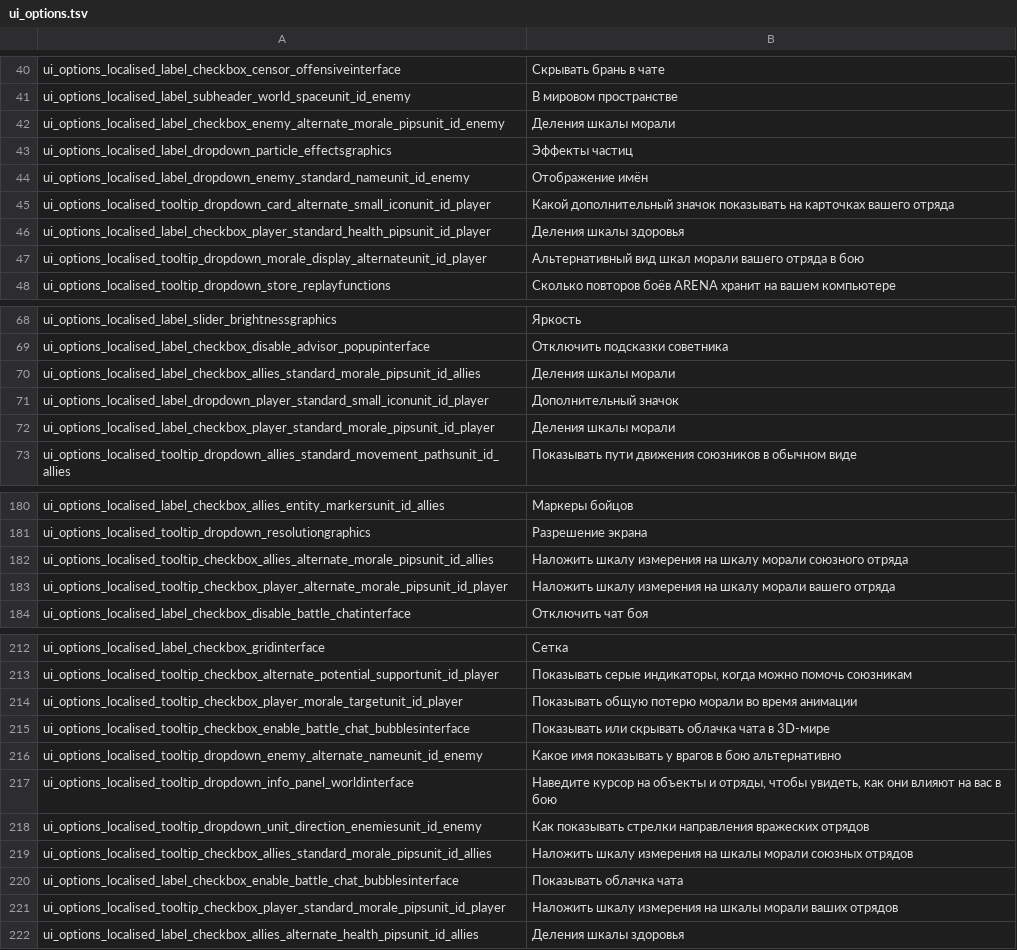
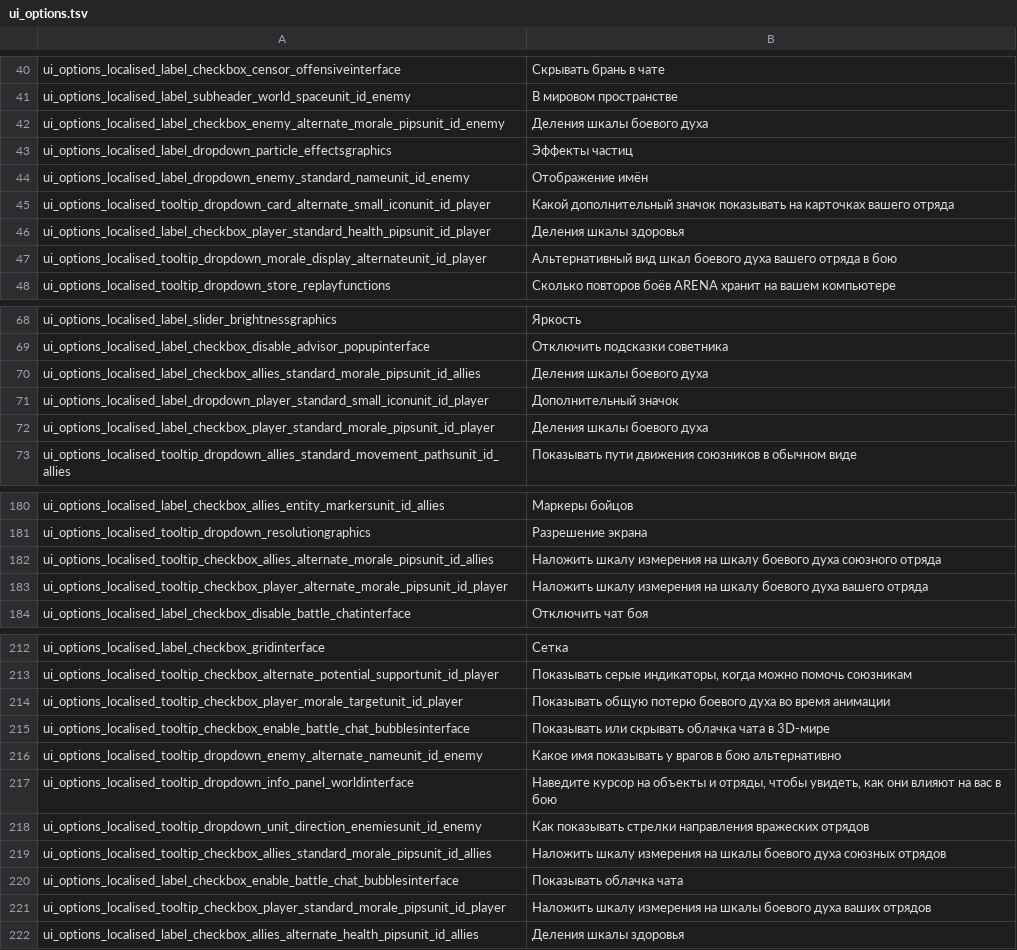
Before and after one commit to tverzar/twa-ru-localization, a TSV file: translations/ru/ui_options.tsv, drawn as a sheet; only a part is shown, gaps mark what is left out; the diff covers the shown part only.

```diff
--- a/translations/ru/ui_options.tsv
+++ b/translations/ru/ui_options.tsv
@@ -41,3 +41,3 @@ ui_options_localised_label_checkbox_censor_offensiveinterface	Скрывать
 ui_options_localised_label_subheader_world_spaceunit_id_enemy	В мировом пространстве
-ui_options_localised_label_checkbox_enemy_alternate_morale_pipsunit_id_enemy	Деления шкалы морали
+ui_options_localised_label_checkbox_enemy_alternate_morale_pipsunit_id_enemy	Деления шкалы боевого духа
 ui_options_localised_label_dropdown_particle_effectsgraphics	Эффекты частиц
@@ -46,3 +46,3 @@ ui_options_localised_tooltip_dropdown_card_alternate_small_iconunit_id_player	К
 ui_options_localised_label_checkbox_player_standard_health_pipsunit_id_player	Деления шкалы здоровья
-ui_options_localised_tooltip_dropdown_morale_display_alternateunit_id_player	Альтернативный вид шкал морали вашего отряда в бою
+ui_options_localised_tooltip_dropdown_morale_display_alternateunit_id_player	Альтернативный вид шкал боевого духа вашего отряда в бою
 ui_options_localised_tooltip_dropdown_store_replayfunctions	Сколько повторов боёв ARENA хранит на вашем компьютере
@@ -69,5 +69,5 @@ ui_options_localised_label_slider_brightnessgraphics	Яркость
 ui_options_localised_label_checkbox_disable_advisor_popupinterface	Отключить подсказки советника
-ui_options_localised_label_checkbox_allies_standard_morale_pipsunit_id_allies	Деления шкалы морали
+ui_options_localised_label_checkbox_allies_standard_morale_pipsunit_id_allies	Деления шкалы боевого духа
 ui_options_localised_label_dropdown_player_standard_small_iconunit_id_player	Дополнительный значок
-ui_options_localised_label_checkbox_player_standard_morale_pipsunit_id_player	Деления шкалы морали
+ui_options_localised_label_checkbox_player_standard_morale_pipsunit_id_player	Деления шкалы боевого духа
 ui_options_localised_tooltip_dropdown_allies_standard_movement_pathsunit_id_allies	Показывать пути движения союзников в обычном виде
@@ -181,4 +181,4 @@ ui_options_localised_label_checkbox_allies_entity_markersunit_id_allies	Марк
 ui_options_localised_tooltip_dropdown_resolutiongraphics	Разрешение экрана
-ui_options_localised_tooltip_checkbox_allies_alternate_morale_pipsunit_id_allies	Наложить шкалу измерения на шкалу морали союзного отряда
-ui_options_localised_tooltip_checkbox_player_alternate_morale_pipsunit_id_player	Наложить шкалу измерения на шкалу морали вашего отряда
+ui_options_localised_tooltip_checkbox_allies_alternate_morale_pipsunit_id_allies	Наложить шкалу измерения на шкалу боевого духа союзного отряда
+ui_options_localised_tooltip_checkbox_player_alternate_morale_pipsunit_id_player	Наложить шкалу измерения на шкалу боевого духа вашего отряда
 ui_options_localised_label_checkbox_disable_battle_chatinterface	Отключить чат боя
@@ -213,3 +213,3 @@ ui_options_localised_label_checkbox_gridinterface	Сетка
 ui_options_localised_tooltip_checkbox_alternate_potential_supportunit_id_player	Показывать серые индикаторы, когда можно помочь союзникам
-ui_options_localised_tooltip_checkbox_player_morale_targetunit_id_player	Показывать общую потерю морали во время анимации
+ui_options_localised_tooltip_checkbox_player_morale_targetunit_id_player	Показывать общую потерю боевого духа во время анимации
 ui_options_localised_tooltip_checkbox_enable_battle_chat_bubblesinterface	Показывать или скрывать облачка чата в 3D-мире
@@ -218,5 +218,5 @@ ui_options_localised_tooltip_dropdown_info_panel_worldinterface	Наведите
 ui_options_localised_tooltip_dropdown_unit_direction_enemiesunit_id_enemy	Как показывать стрелки направления вражеских отрядов
-ui_options_localised_tooltip_checkbox_allies_standard_morale_pipsunit_id_allies	Наложить шкалу измерения на шкалы морали союзных отрядов
+ui_options_localised_tooltip_checkbox_allies_standard_morale_pipsunit_id_allies	Наложить шкалу измерения на шкалы боевого духа союзных отрядов
 ui_options_localised_label_checkbox_enable_battle_chat_bubblesinterface	Показывать облачка чата
-ui_options_localised_tooltip_checkbox_player_standard_morale_pipsunit_id_player	Наложить шкалу измерения на шкалы морали ваших отрядов
+ui_options_localised_tooltip_checkbox_player_standard_morale_pipsunit_id_player	Наложить шкалу измерения на шкалы боевого духа ваших отрядов
 ui_options_localised_label_checkbox_allies_alternate_health_pipsunit_id_allies	Деления шкалы здоровья
```
Also changed, not shown: 9 edited cells elsewhere in this file, translations/ru/arena_commander_abilities.tsv, translations/ru/special_ability_phases.tsv, 27 other files.
